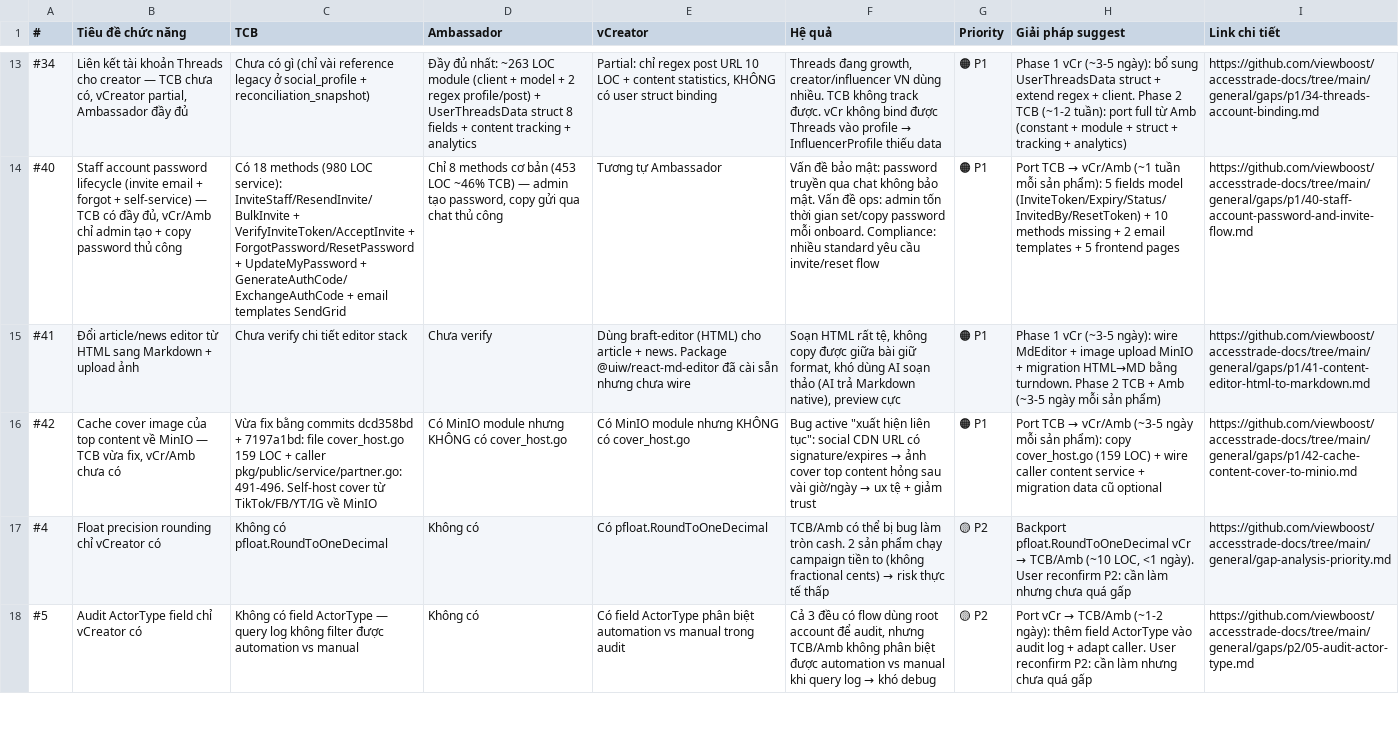
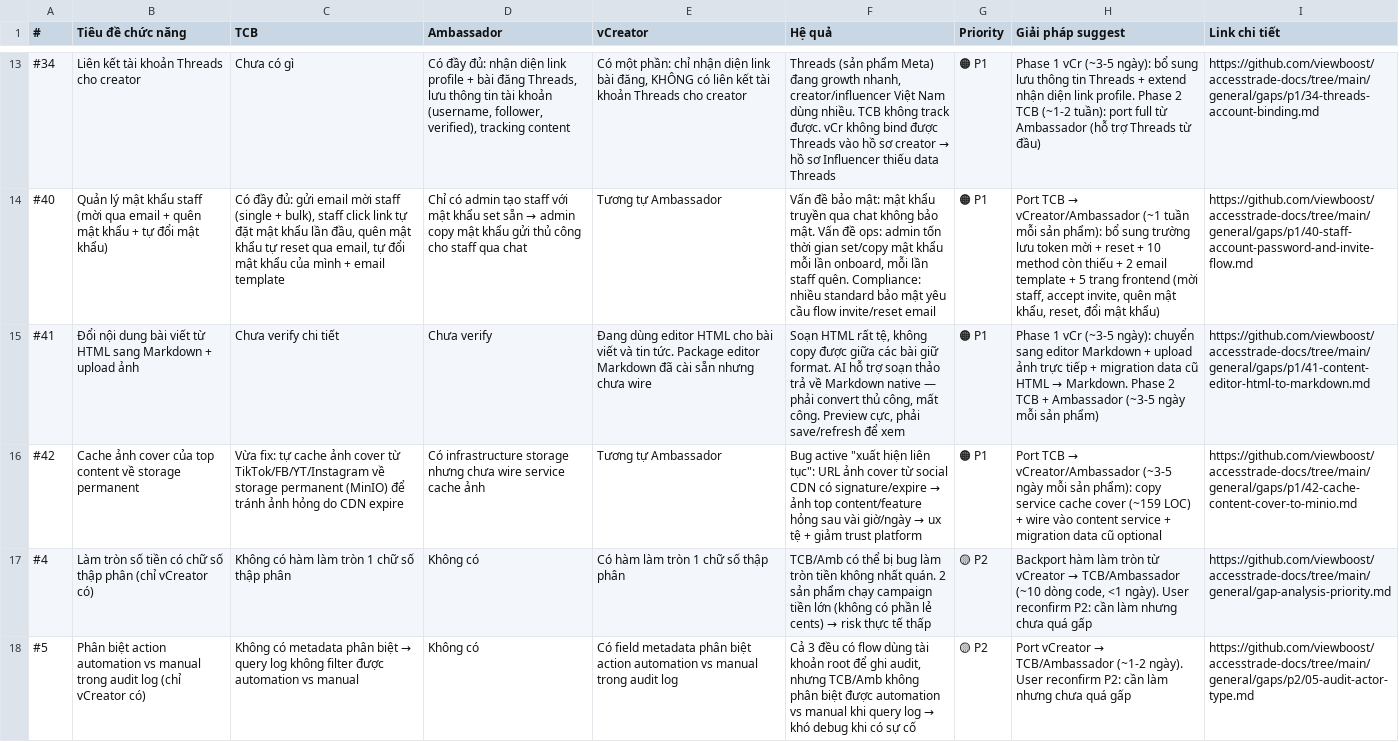
Before and after one commit to viewboost/accesstrade-docs, a CSV file: general/gaps/gaps-summary.csv, drawn as a sheet; only a part is shown, gaps mark what is left out; the diff covers the shown part only; the diff names each change by its address in the sheet, - before the commit and + after, or states it on an @@ line.

Commit message:
docs(gaps): rewrite CSV in business language for non-tech readers
User feedback: "viết csv theo ngôn ngữ business để non-tech có thể
đọc". Áp dụng cho tất cả 35 gap: bỏ tên file/struct/method/code,
dùng ngôn ngữ flow nghiệp vụ (campaign, ngân sách, hồ sơ, công cụ,
hạ tầng) thay vì terms kỹ thuật.

```diff
--- a/general/gaps/gaps-summary.csv
+++ b/general/gaps/gaps-summary.csv
-B13 (Tiêu đề chức năng): …cho creator — TCB chưa có, vCreator partial, Ambassador đầy đủ
+B13 (Tiêu đề chức năng): …cho creator
-C13 (TCB): Chưa có gì (chỉ vài reference legacy ở social_profile + reconciliation_snapshot)
+C13 (TCB): Chưa có gì
-D13 (Ambassador): Đầy đủ nhất: ~263 LOC module (client + model + 2 regex profile/post) + UserThreadsData struct 8 fields + content tracking + analytics
+D13 (Ambassador): Có đầy đủ: nhận diện link profile + bài đăng Threads, lưu thông tin tài khoản (username, follower, verified), tracking content
-E13 (vCreator): Partial: chỉ regex post URL 10 LOC + content statistics, KHÔNG có user struct binding
+E13 (vCreator): Có một phần: chỉ nhận diện link bài đăng, KHÔNG có liên kết tài khoản Threads cho creator
@@ F13 (Hệ quả): Threads đang growth, creator/influencer VN dùng nhiều. TCB không track được. vCr không bind được Threads vào profile → InfluencerProfile thiếu data → Threads (sản phẩm Meta) đang growth nhanh, creator/influencer Việt Nam dùng nhiều. TCB không track được. vCr không bind được Threads vào hồ sơ creator → hồ sơ Influencer thiếu data Threads @@
-H13 (Giải pháp suggest): …bổ sung UserThreadsData struct + extend regex + client. Phase 2 TCB (~1-2 tuần): port full từ Amb (constant + module + struct + tracking + analytics)
+H13 (Giải pháp suggest): …bổ sung lưu thông tin Threads + extend nhận diện link profile. Phase 2 TCB (~1-2 tuần): port full từ Ambassador (hỗ trợ Threads từ đầu)
-B14 (Tiêu đề chức năng): Staff account password lifecycle (invite email + forgot + self-service) — TCB có đầy đủ, vCr/Amb chỉ admin tạo + copy password thủ công
+B14 (Tiêu đề chức năng): Quản lý mật khẩu staff (mời qua email + quên mật khẩu + tự đổi mật khẩu)
-C14 (TCB): Có 18 methods (980 LOC service): InviteStaff/ResendInvite/BulkInvite + VerifyInviteToken/AcceptInvite + ForgotPassword/ResetPassword + UpdateMyPassword + GenerateAuthCode/ExchangeAuthCode + email templates SendGrid
+C14 (TCB): Có đầy đủ: gửi email mời staff (single + bulk), staff click link tự đặt mật khẩu lần đầu, quên mật khẩu tự reset qua email, tự đổi mật khẩu của mình + email template
@@ D14 (Ambassador): Chỉ 8 methods cơ bản (453 LOC ~46% TCB) — admin tạo password, copy gửi qua chat thủ công → Chỉ có admin tạo staff với mật khẩu set sẵn → admin copy mật khẩu gửi thủ công cho staff qua chat @@
-F14 (Hệ quả): …bảo mật: password truyền qua chat không bảo mật. Vấn đề ops: admin tốn thời gian set/copy password mỗi onboard. Compliance: nhiều standard yêu cầu invite/reset flow
+F14 (Hệ quả): …bảo mật: mật khẩu truyền qua chat không bảo mật. Vấn đề ops: admin tốn thời gian set/copy mật khẩu mỗi lần onboard, mỗi lần staff quên. Compliance: nhiều standard bảo mật yêu cầu flow invite/reset email
@@ H14 (Giải pháp suggest): …TCB → vCr/Amb (~1 tuần mỗi sản phẩm): 5 fields model (InviteToken/Expiry/Status/InvitedBy/ResetToken) + 10 methods missing + 2 email templates + 5 frontend pages → …TCB → vCreator/Ambassador (~1 tuần mỗi sản phẩm): bổ sung trường lưu token mời + reset + 10 method còn thiếu + 2 email template + 5 trang frontend (mời staff, accept invite, quên mật khẩu, reset, đổi mật khẩu) @@
-B15 (Tiêu đề chức năng): Đổi article/news editor từ HTML…
+B15 (Tiêu đề chức năng): Đổi nội dung bài viết từ HTML…
-C15 (TCB): Chưa verify chi tiết editor stack
+C15 (TCB): Chưa verify chi tiết
-E15 (vCreator): Dùng braft-editor (HTML) cho article + news. Package @uiw/react-md-editor đã cài…
+E15 (vCreator): Đang dùng editor HTML cho bài viết và tin tức. Package editor Markdown đã cài…
-F15 (Hệ quả): …được giữa bài giữ format, khó dùng AI soạn thảo (AI trả Markdown native), preview cực
+F15 (Hệ quả): …được giữa các bài giữ format. AI hỗ trợ soạn thảo trả về Markdown native — phải convert thủ công, mất công. Preview cực, phải save/refresh để xem
@@ H15 (Giải pháp suggest): …(~3-5 ngày): wire MdEditor + image upload MinIO + migration HTML→MD bằng turndown. Phase 2 TCB + Amb (~3-5 ngày… → …(~3-5 ngày): chuyển sang editor Markdown + upload ảnh trực tiếp + migration data cũ HTML → Markdown. Phase 2 TCB + Ambassador (~3-5 ngày… @@
-B16 (Tiêu đề chức năng): Cache cover image của top content về MinIO — TCB vừa fix, vCr/Amb chưa có
+B16 (Tiêu đề chức năng): Cache ảnh cover của top content về storage permanent
-C16 (TCB): Vừa fix bằng commits dcd358bd + 7197a1bd: file cover_host.go 159 LOC + caller pkg/public/service/partner.go:491-496. Self-host cover từ TikTok/FB/YT/IG về MinIO
+C16 (TCB): Vừa fix: tự cache ảnh cover từ TikTok/FB/YT/Instagram về storage permanent (MinIO) để tránh ảnh hỏng do CDN expire
-D16 (Ambassador): Có MinIO module nhưng KHÔNG có cover_host.go
+D16 (Ambassador): Có infrastructure storage nhưng chưa wire service cache ảnh
-E16 (vCreator): Có MinIO module nhưng KHÔNG có cover_host.go
+E16 (vCreator): Tương tự Ambassador
@@ F16 (Hệ quả): …liên tục": social CDN URL có signature/expires → ảnh cover top content hỏng sau vài giờ/ngày → ux tệ + giảm trust → …liên tục": URL ảnh cover từ social CDN có signature/expire → ảnh top content/feature hỏng sau vài giờ/ngày → ux tệ + giảm trust platform @@
@@ H16 (Giải pháp suggest): …TCB → vCr/Amb (~3-5 ngày mỗi sản phẩm): copy cover_host.go (159 LOC) + wire caller content service… → …TCB → vCreator/Ambassador (~3-5 ngày mỗi sản phẩm): copy service cache cover (~159 LOC) + wire vào content service… @@
-B17 (Tiêu đề chức năng): Float precision rounding chỉ vCreator có
+B17 (Tiêu đề chức năng): Làm tròn số tiền có chữ số thập phân (chỉ vCreator có)
-C17 (TCB): Không có pfloat.RoundToOneDecimal
+C17 (TCB): Không có hàm làm tròn 1 chữ số thập phân
-E17 (vCreator): Có pfloat.RoundToOneDecimal
+E17 (vCreator): Có hàm làm tròn 1 chữ số thập phân
-F17 (Hệ quả): …làm tròn cash. 2 sản phẩm chạy campaign tiền to (không fractional cents) →…
+F17 (Hệ quả): …làm tròn tiền không nhất quán. 2 sản phẩm chạy campaign tiền lớn (không có phần lẻ cents) →…
@@ H17 (Giải pháp suggest): Backport pfloat.RoundToOneDecimal vCr → TCB/Amb (~10 LOC, <1 ngày).… → Backport hàm làm tròn từ vCreator → TCB/Ambassador (~10 dòng code, <1 ngày).… @@
-B18 (Tiêu đề chức năng): Audit ActorType field chỉ vCreator có
+B18 (Tiêu đề chức năng): Phân biệt action automation vs manual trong audit log (chỉ vCreator có)
@@ C18 (TCB): Không có field ActorType — query log… → Không có metadata phân biệt → query log… @@
-E18 (vCreator): Có field ActorType phân biệt automation vs manual trong audit
+E18 (vCreator): Có field metadata phân biệt action automation vs manual trong audit log
@@ F18 (Hệ quả): …flow dùng root account để audit, nhưng TCB/Amb không phân biệt được automation vs manual khi query log → khó debug → …flow dùng tài khoản root để ghi audit, nhưng TCB/Amb không phân biệt được automation vs manual khi query log → khó debug khi có sự cố @@
@@ H18 (Giải pháp suggest): Port vCr → TCB/Amb (~1-2 ngày): thêm field ActorType vào audit log + adapt caller. User reconfirm… → Port vCreator → TCB/Ambassador (~1-2 ngày). User reconfirm… @@
```
Also changed, not shown: 137 edited cells elsewhere in this file.
